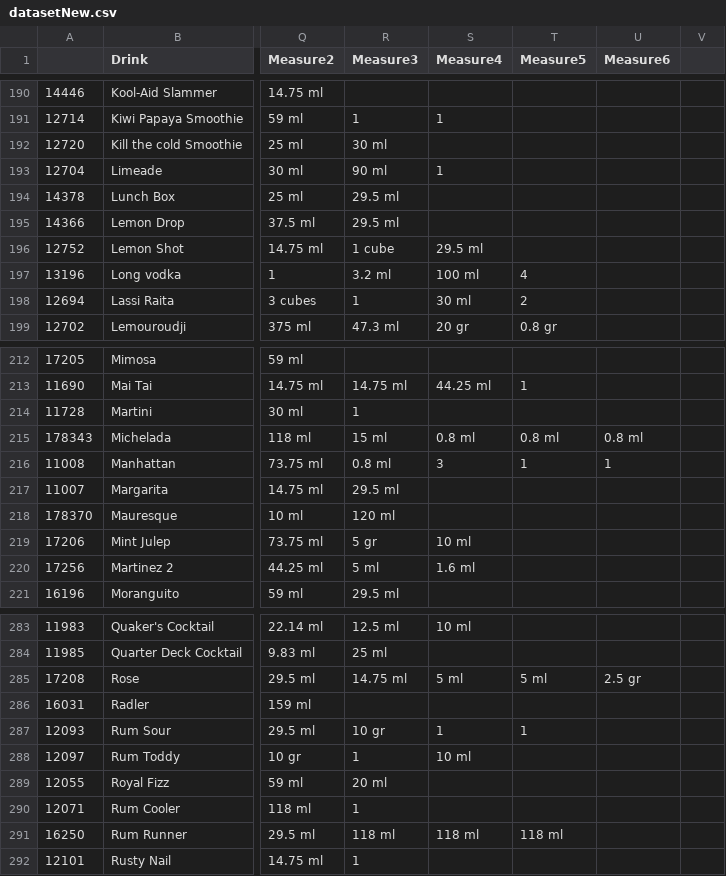
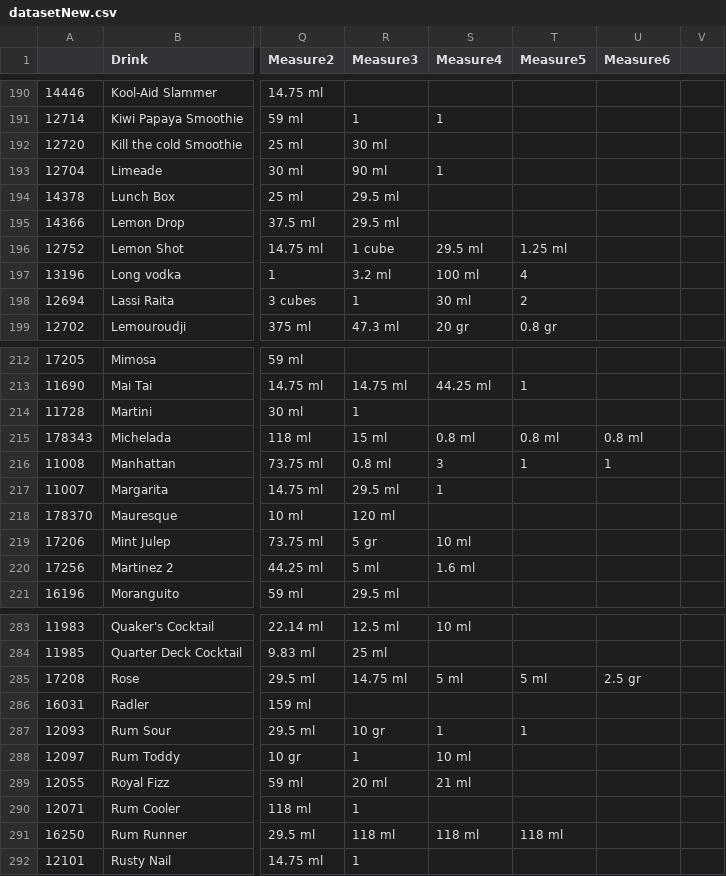
Before and after one commit to anacpa/Drinkomania, a CSV file: datasetNew.csv, drawn as a sheet; only a part is shown, gaps mark what is left out; the diff covers the shown part only; the diff names each change by its address in the sheet, - before the commit and + after, or states it on an @@ line.

```diff
--- a/datasetNew.csv
+++ b/datasetNew.csv
-T196 (Measure5): (empty)
+T196 (Measure5): 1.25 ml
-S217 (Measure4): (empty)
+S217 (Measure4): 1
-S289 (Measure4): (empty)
+S289 (Measure4): 21 ml
```
Also changed, not shown: 29 edited cells elsewhere in this file, 2 other files.
